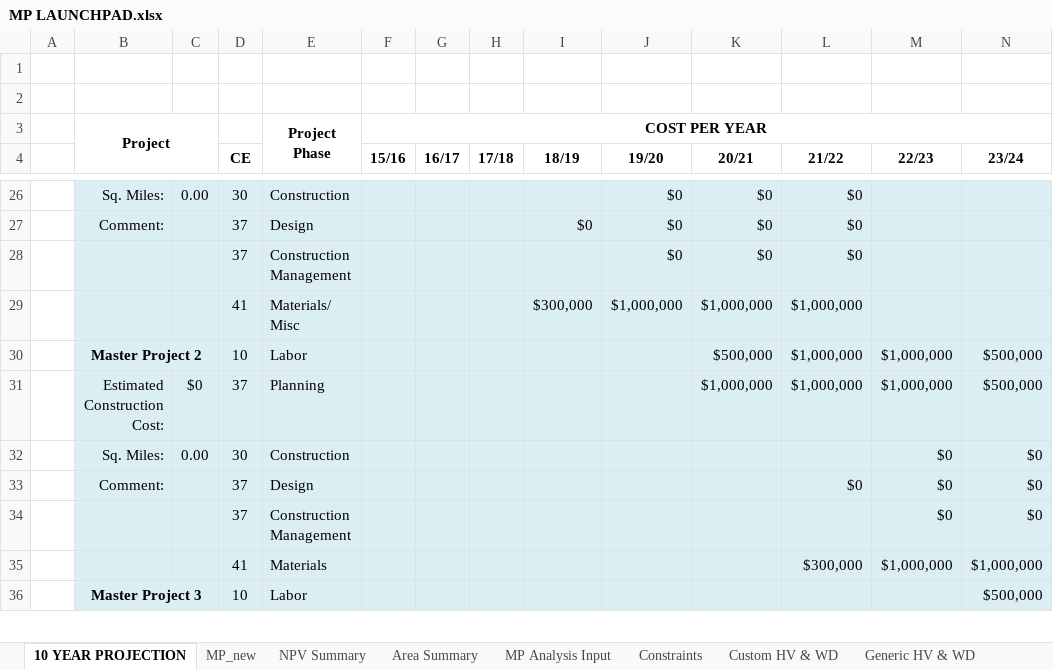
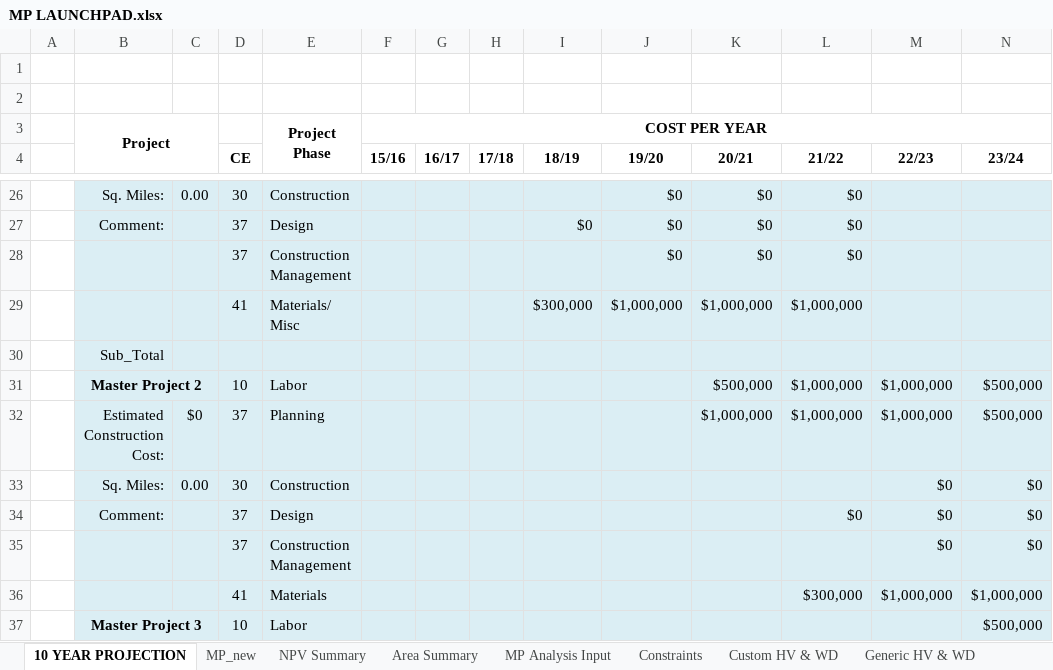
Before and after one commit to jwbannister/master_proj, an Excel workbook: MP LAUNCHPAD.xlsx, sheet 10 YEAR PROJECTION, drawn as a sheet; only a part is shown, gaps mark what is left out; values as stored, in another font and other column widths than the file's, no borders; charts and pictures not drawn; rows hold the shown columns only; the diff names each change by its address in the sheet, - before the commit and + after, or states it on an @@ line.

```diff
--- a/MP LAUNCHPAD.xlsx (sheet 10 YEAR PROJECTION)
+++ b/MP LAUNCHPAD.xlsx (sheet 10 YEAR PROJECTION)
+row 30:  | Sub_Total
```
Also changed, not shown: sheet Area Summary, sheet MP_new, sheet Generic HV & WD, formulas that keep their value, charts or pictures, 1 other file.
